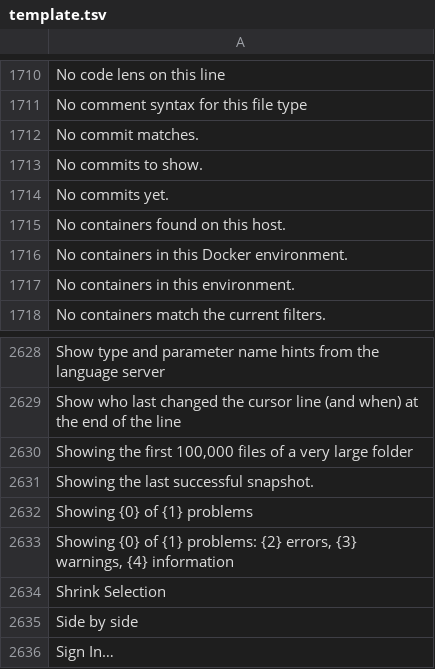
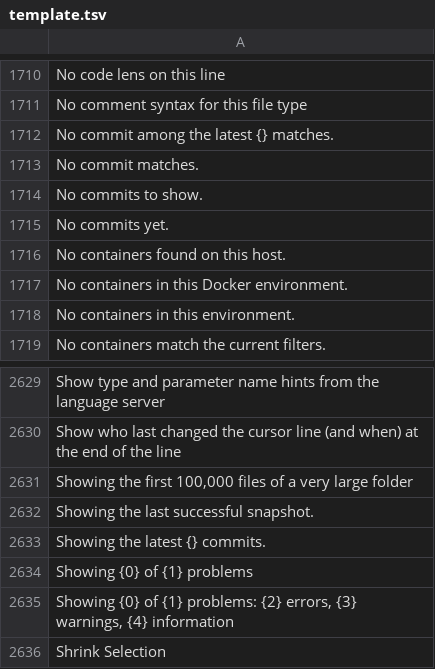
Before and after one commit to doancan/codeyard, a TSV file: crates/app/locales/template.tsv, drawn as a sheet; only a part is shown, gaps mark what is left out; the shorter side is filled out with more unchanged rows.

```diff
--- a/crates/app/locales/template.tsv
+++ b/crates/app/locales/template.tsv
@@ -1711,2 +1711,3 @@ No code lens on this line
 No comment syntax for this file type	
+No commit among the latest {} matches.	
 No commit matches.	
@@ -2631,2 +2632,3 @@ Showing the first 100,000 files of a very large folder
 Showing the last successful snapshot.	
+Showing the latest {} commits.	
 Showing {0} of {1} problems	
```
Also changed, not shown: crates/app/locales/tr.tsv, 3 other files.
